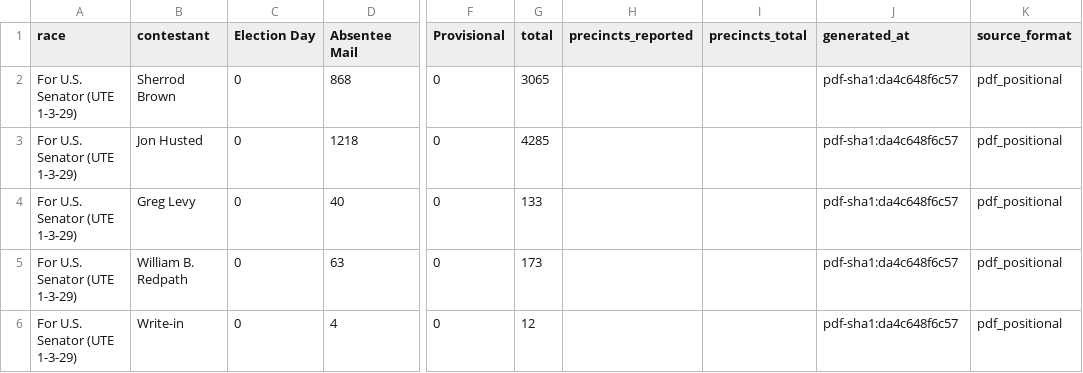
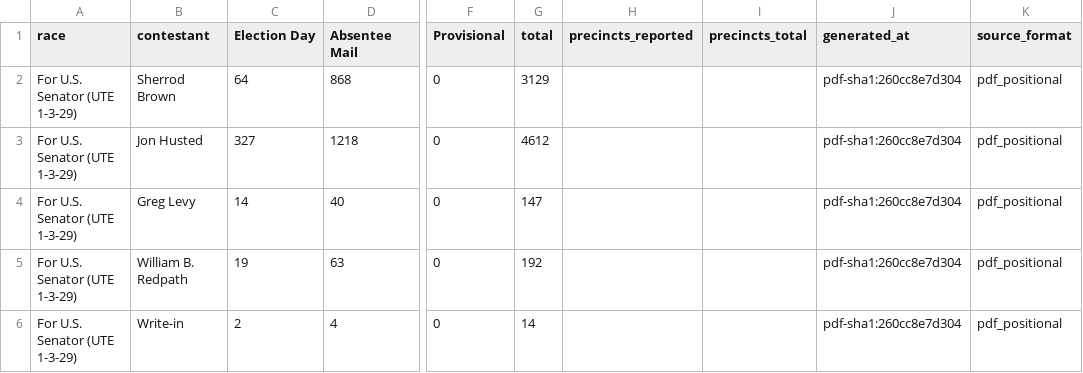
Before and after one commit to dscarvalone/scrapers2026, a CSV file: counties/madison/data/summary_wide.csv, drawn as a sheet; only a part is shown, gaps mark what is left out; the diff names each change by its address in the sheet, - before the commit and + after, or states it on an @@ line.

```diff
--- a/counties/madison/data/summary_wide.csv
+++ b/counties/madison/data/summary_wide.csv
-C2 (Election Day): 0
+C2 (Election Day): 64
-G2 (total): 3065
+G2 (total): 3129
-J2:J6 (generated_at): pdf-sha1:da4c648f6c57
+J2:J6 (generated_at): pdf-sha1:260cc8e7d304
-C3 (Election Day): 0
+C3 (Election Day): 327
-G3 (total): 4285
+G3 (total): 4612
-C4 (Election Day): 0
+C4 (Election Day): 14
-G4 (total): 133
+G4 (total): 147
-C5 (Election Day): 0
+C5 (Election Day): 19
-G5 (total): 173
+G5 (total): 192
-C6 (Election Day): 0
+C6 (Election Day): 2
-G6 (total): 12
+G6 (total): 14
```
Also changed, not shown: counties/hamilton/data/summary_wide.csv, results/senate_by_timing.csv, 2 other files.
